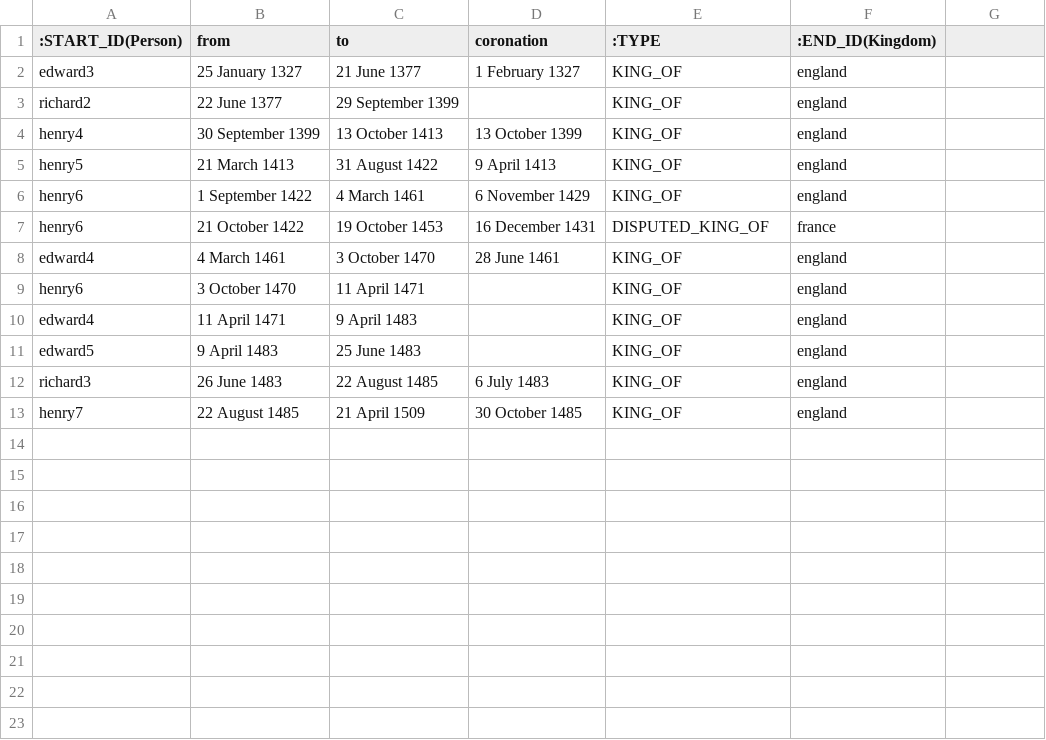
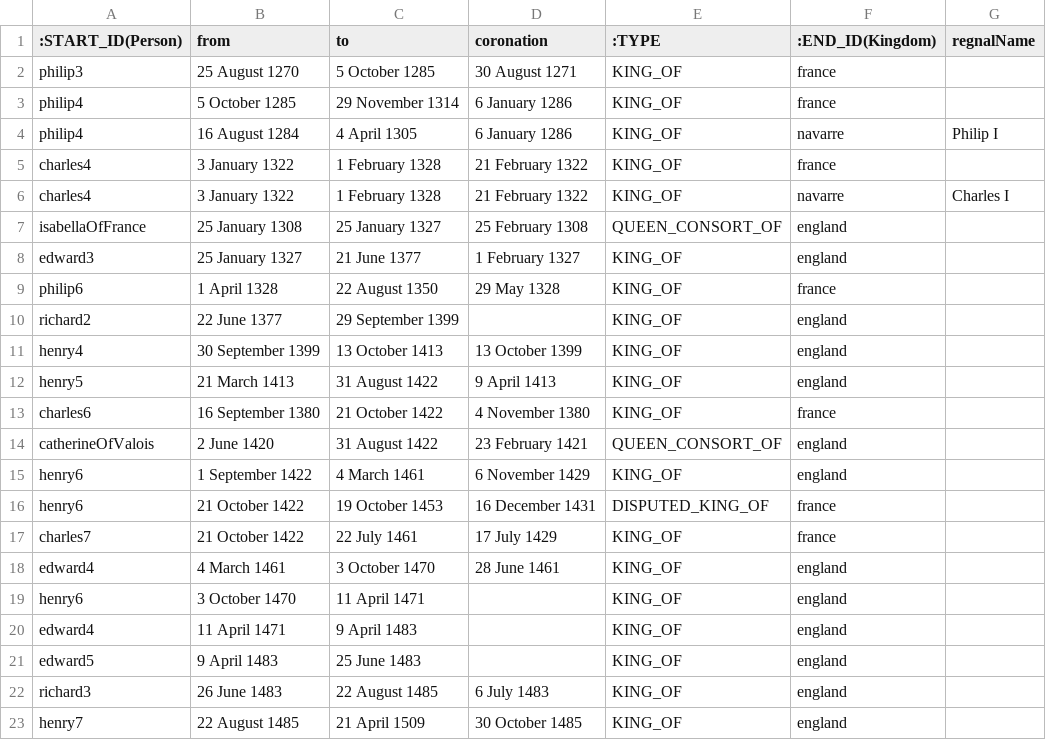
Before and after one commit to nickwhitt/rex, a CSV file: import/sovereigns.csv, drawn as a sheet; the diff names each change by its address in the sheet, - before the commit and + after, or states it on an @@ line.

```diff
--- a/import/sovereigns.csv
+++ b/import/sovereigns.csv
-G1: (empty)
+G1: regnalName
+row 2: philip3 | 25 August 1270 | 5 October 1285 | 30 August 1271 | KING_OF | france
+row 3: philip4 | 5 October 1285 | 29 November 1314 | 6 January 1286 | KING_OF | france
+row 4: philip4 | 16 August 1284 | 4 April 1305 | 6 January 1286 | KING_OF | navarre | Philip I
+row 5: charles4 | 3 January 1322 | 1 February 1328 | 21 February 1322 | KING_OF | france
+row 6: charles4 | 3 January 1322 | 1 February 1328 | 21 February 1322 | KING_OF | navarre | Charles I
+row 7: isabellaOfFrance | 25 January 1308 | 25 January 1327 | 25 February 1308 | QUEEN_CONSORT_OF | england
+row 9: philip6 | 1 April 1328 | 22 August 1350 | 29 May 1328 | KING_OF | france
+row 13: charles6 | 16 September 1380 | 21 October 1422 | 4 November 1380 | KING_OF | france
+row 14: catherineOfValois | 2 June 1420 | 31 August 1422 | 23 February 1421 | QUEEN_CONSORT_OF | england
+row 17: charles7 | 21 October 1422 | 22 July 1461 | 17 July 1429 | KING_OF | france
```
Also changed, not shown: import/ancestors.csv, import/houses.csv, 4 other files.
